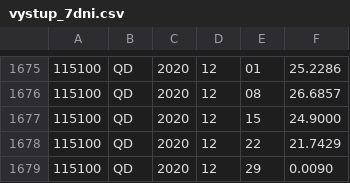
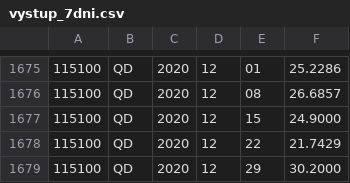
Before and after one commit to venca275/du02_vaclav_tham, a CSV file: vystup_7dni.csv, drawn as a sheet; only a part is shown, gaps mark what is left out.

Commit message:
funguje tak jak má i poslední rok

```diff
--- a/vystup_7dni.csv
+++ b/vystup_7dni.csv
@@ -1678,2 +1678,2 @@
 115100,QD,2020,12,22,21.7429
-115100,QD,2020,12,29,0.0090
+115100,QD,2020,12,29,30.2000
```
